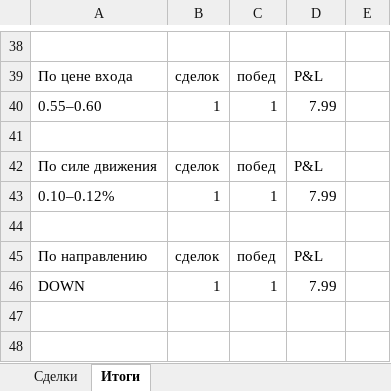
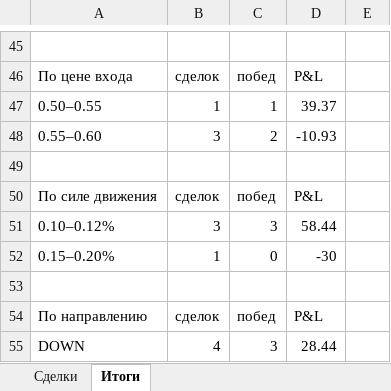
Before and after one commit to n85t594ht5-creator/polybot, an Excel workbook: reports/2026-09-14.xlsx, sheet Итоги, drawn as a sheet; only a part is shown, gaps mark what is left out; values as stored, in another font and other column widths than the file's, no borders; removed rows and columns are numbered as before the commit, all else as after; the diff covers the shown part only; the diff names each change by its address in the sheet, - before the commit and + after, or states it on an @@ line.

```diff
--- a/reports/2026-09-14.xlsx (sheet Итоги)
+++ b/reports/2026-09-14.xlsx (sheet Итоги)
-A47: 0.55–0.60
+A47: 0.50–0.55
-D47: 7.99
+D47: 39.37
+row 48: 0.55–0.60 | 3 | 2 | -10.93
-row 43: 0.10–0.12% | 1 | 1 | 7.99
+row 51: 0.10–0.12% | 3 | 3 | 58.44
+row 52: 0.15–0.20% | 1 | 0 | -30
-row 46: DOWN | 1 | 1 | 7.99
+row 55: DOWN | 4 | 3 | 28.44
```
Also changed, not shown: 14 added rows, 7 removed rows and 18 edited cells elsewhere in this sheet, sheet Сделки, reports/2026-09-13.xlsx, 5 other files.
